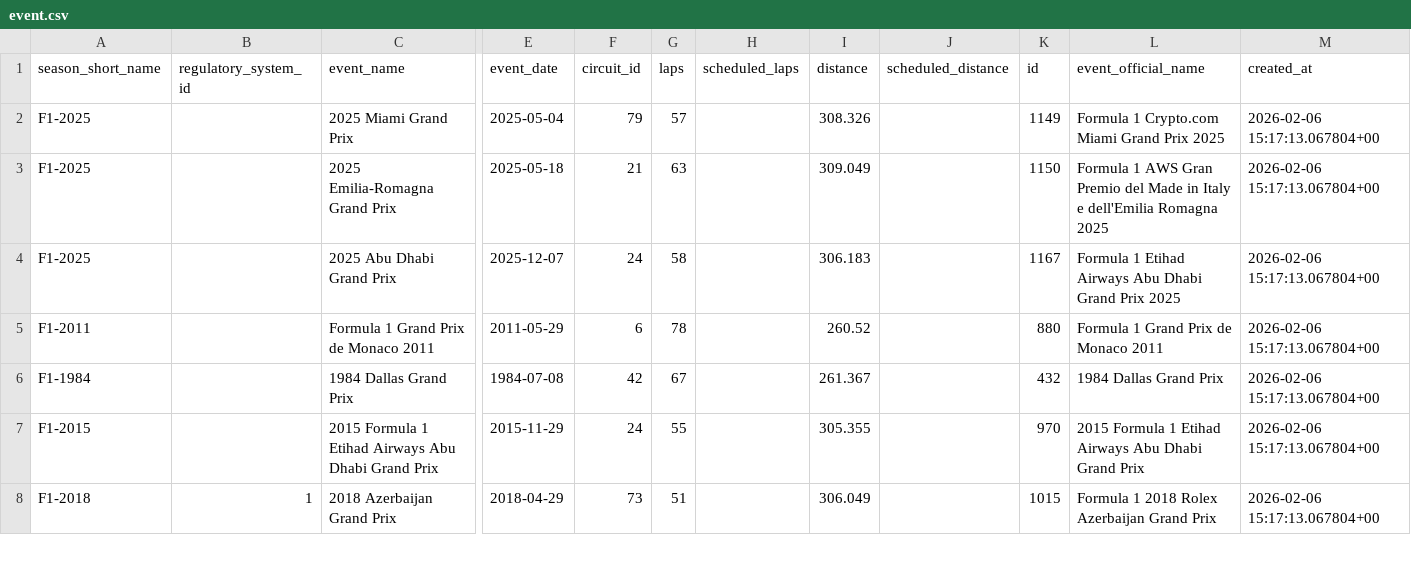
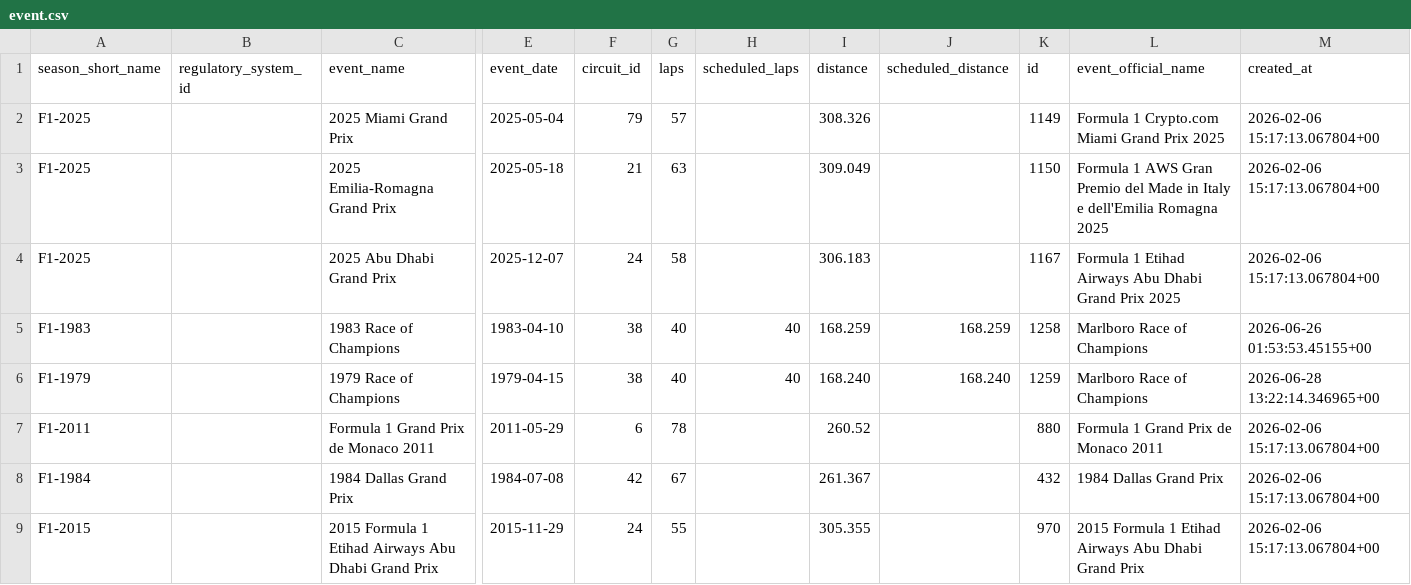
Before and after one commit to mavachon107/yet-another-f1-db, a CSV file: data/event.csv, drawn as a sheet; only a part is shown, gaps mark what is left out; the shorter side is filled out with more unchanged rows; rows hold the shown columns only; the diff names each change by its address in the sheet, - before the commit and + after, or states it on an @@ line.

```diff
--- a/data/event.csv
+++ b/data/event.csv
+row 5: F1-1983 |  | 1983 Race of Champions | 1983-04-10 | 38 | 40 | 40 | 168.259 | 168.259 | 1258 | Marlboro Race of Champions | 2026-06-26 01:53:53.45155+00
+row 6: F1-1979 |  | 1979 Race of Champions | 1979-04-15 | 38 | 40 | 40 | 168.240 | 168.240 | 1259 | Marlboro Race of Champions | 2026-06-28 13:22:14.346965+00
```
Also changed, not shown: data/driver.csv, data/driver_of_the_day.csv, 12 other files.
